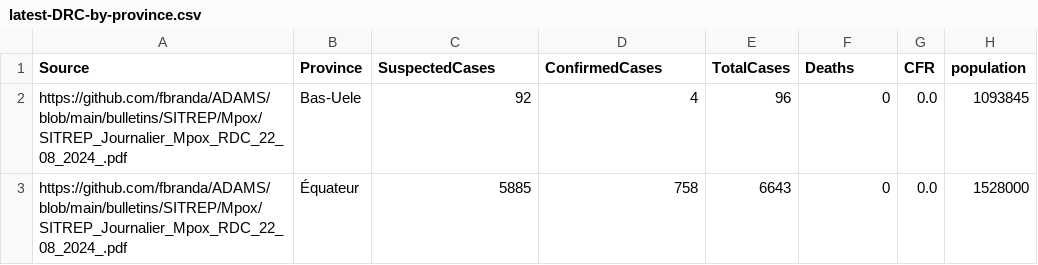
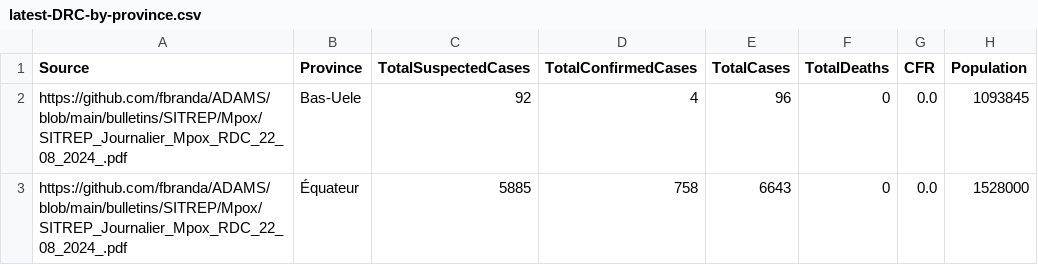
Before and after one commit to fbranda/ADAMS, a CSV file: surveillance/2024/Mpox/DRC/latest-DRC-by-province.csv, drawn as a sheet; only a part is shown.

Commit message:
Add files via upload

```diff
--- a/surveillance/2024/Mpox/DRC/latest-DRC-by-province.csv
+++ b/surveillance/2024/Mpox/DRC/latest-DRC-by-province.csv
@@ -1,2 +1,2 @@
-"Source","Province","SuspectedCases","ConfirmedCases","TotalCases","Deaths","CFR","population"
+"Source","Province","TotalSuspectedCases","TotalConfirmedCases","TotalCases","TotalDeaths","CFR","Population"
 "https://github.com/fbranda/ADAMS/blob/main/bulletins/SITREP/Mpox/SITREP_Journalier_Mpox_RDC_22_08_2024_.pdf","Bas-Uele",92,4,96,0,"0.0",1093845
```
